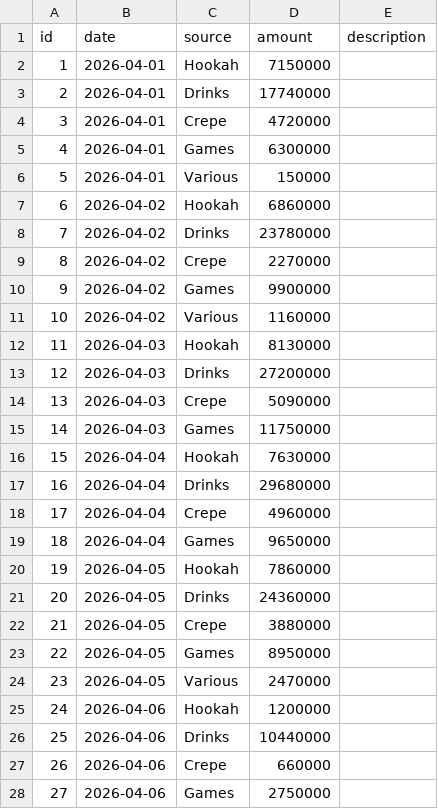
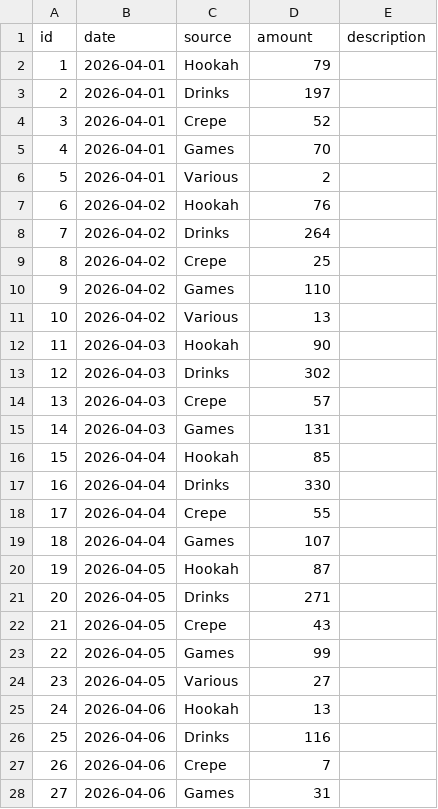
Before and after one commit to geoffroyjanbien/Funpark, a CSV file: server/data/revenue.csv, drawn as a sheet; only a part is shown; the diff covers the shown part only.

```diff
--- a/server/data/revenue.csv
+++ b/server/data/revenue.csv
@@ -1,28 +1,28 @@
 id,date,source,amount,description
-1,2026-04-01,Hookah,7150000,
-2,2026-04-01,Drinks,17740000,
-3,2026-04-01,Crepe,4720000,
-4,2026-04-01,Games,6300000,
-5,2026-04-01,Various,150000,
-6,2026-04-02,Hookah,6860000,
-7,2026-04-02,Drinks,23780000,
-8,2026-04-02,Crepe,2270000,
-9,2026-04-02,Games,9900000,
-10,2026-04-02,Various,1160000,
-11,2026-04-03,Hookah,8130000,
-12,2026-04-03,Drinks,27200000,
-13,2026-04-03,Crepe,5090000,
-14,2026-04-03,Games,11750000,
-15,2026-04-04,Hookah,7630000,
-16,2026-04-04,Drinks,29680000,
-17,2026-04-04,Crepe,4960000,
-18,2026-04-04,Games,9650000,
-19,2026-04-05,Hookah,7860000,
-20,2026-04-05,Drinks,24360000,
-21,2026-04-05,Crepe,3880000,
-22,2026-04-05,Games,8950000,
-23,2026-04-05,Various,2470000,
-24,2026-04-06,Hookah,1200000,
-25,2026-04-06,Drinks,10440000,
-26,2026-04-06,Crepe,660000,
-27,2026-04-06,Games,2750000,
+1,2026-04-01,Hookah,79,
+2,2026-04-01,Drinks,197,
+3,2026-04-01,Crepe,52,
+4,2026-04-01,Games,70,
+5,2026-04-01,Various,2,
+6,2026-04-02,Hookah,76,
+7,2026-04-02,Drinks,264,
+8,2026-04-02,Crepe,25,
+9,2026-04-02,Games,110,
+10,2026-04-02,Various,13,
+11,2026-04-03,Hookah,90,
+12,2026-04-03,Drinks,302,
+13,2026-04-03,Crepe,57,
+14,2026-04-03,Games,131,
+15,2026-04-04,Hookah,85,
+16,2026-04-04,Drinks,330,
+17,2026-04-04,Crepe,55,
+18,2026-04-04,Games,107,
+19,2026-04-05,Hookah,87,
+20,2026-04-05,Drinks,271,
+21,2026-04-05,Crepe,43,
+22,2026-04-05,Games,99,
+23,2026-04-05,Various,27,
+24,2026-04-06,Hookah,13,
+25,2026-04-06,Drinks,116,
+26,2026-04-06,Crepe,7,
+27,2026-04-06,Games,31,
```
Also changed, not shown: 113 edited cells elsewhere in this file, server/data/daily_summary.csv, server/data/expense_entries.csv, 18 other files.
